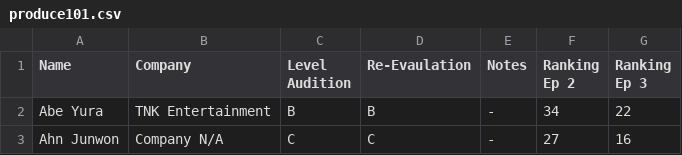
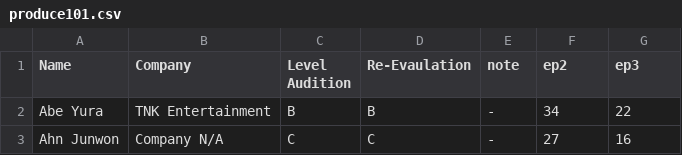
Before and after one commit to skzweme/Project-7-Chart, a CSV file: produce101.csv, drawn as a sheet; only a part is shown.

Commit message:
Update produce101.csv

```diff
--- a/produce101.csv
+++ b/produce101.csv
@@ -1,2 +1,2 @@
-Name,Company,Level Audition,Re-Evaulation,Notes, Ranking Ep 2,Ranking Ep 3
+Name,Company,Level Audition,Re-Evaulation,note,ep2,ep3
 Abe Yura,TNK Entertainment,B,B,-,34,22
```
